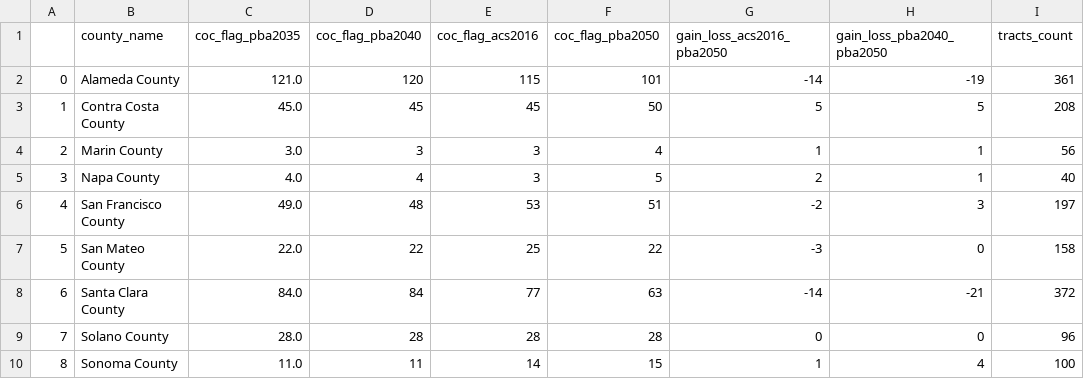
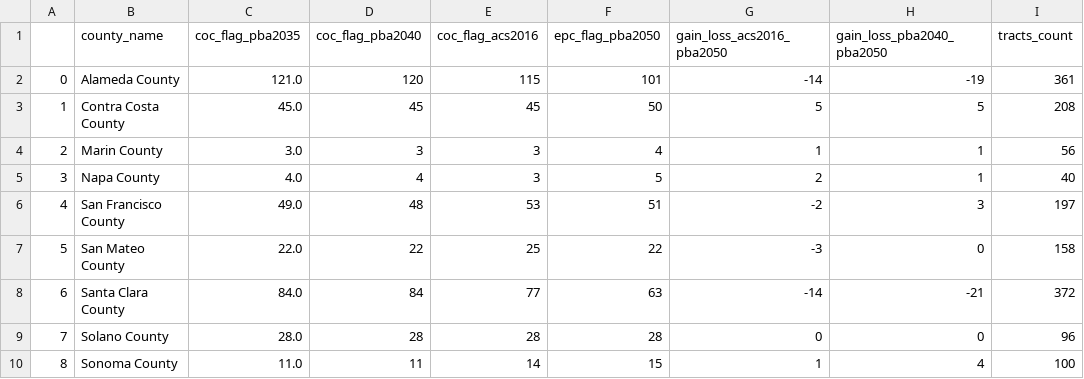
Before and after one commit to BayAreaMetro/Spatial-Analysis-Mapping-Projects, a CSV file: Project-Documentation/Equity-Priority-Communities/Data/EPCs_Summary_by_County_PBA2035_to_PBA2050.csv (was Project-Documentation/Communities-of-Concern/Data/COCs_Summary_by_County_PBA2035_to_PBA2050.csv), drawn as a sheet.

```diff
--- a/Project-Documentation/Communities-of-Concern/Data/COCs_Summary_by_County_PBA2035_to_PBA2050.csv
+++ b/Project-Documentation/Equity-Priority-Communities/Data/EPCs_Summary_by_County_PBA2035_to_PBA2050.csv
@@ -1,2 +1,2 @@
-,county_name,coc_flag_pba2035,coc_flag_pba2040,coc_flag_acs2016,coc_flag_pba2050,gain_loss_acs2016_pba2050,gain_loss_pba2040_pba2050,tracts_count
+,county_name,coc_flag_pba2035,coc_flag_pba2040,coc_flag_acs2016,epc_flag_pba2050,gain_loss_acs2016_pba2050,gain_loss_pba2040_pba2050,tracts_count
 0,Alameda County,121.0,120,115,101,-14,-19,361
```
Also changed, not shown: Project-Documentation/Equity-Priority-Communities/Data/ACS_Table_Variables_EPC_Factors.csv, Project-Documentation/Equity-Priority-Communities/Data/EPC_Schema_pba2050.csv, 33 other files.
